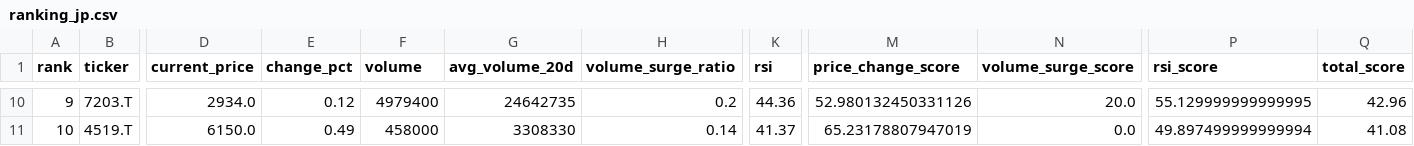
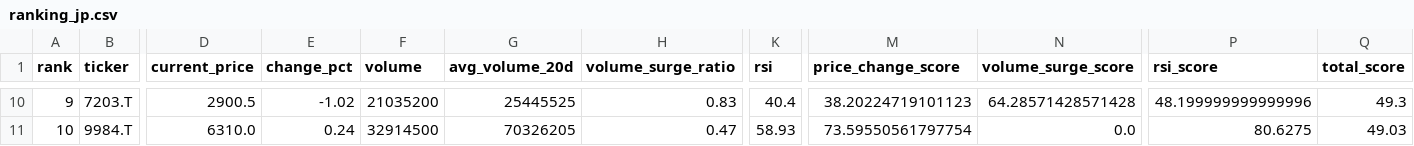
Before and after one commit to ynokinawa19-lgtm/stock-ranking-app, a CSV file: data/ranking_jp.csv, drawn as a sheet; only a part is shown, gaps mark what is left out; the diff covers the shown part only; the diff names each change by its address in the sheet, - before the commit and + after, or states it on an @@ line.

```diff
--- a/data/ranking_jp.csv
+++ b/data/ranking_jp.csv
-D10 (current_price): 2934.0
+D10 (current_price): 2900.5
-E10 (change_pct): 0.12
+E10 (change_pct): -1.02
-F10 (volume): 4979400
+F10 (volume): 21035200
-G10 (avg_volume_20d): 24642735
+G10 (avg_volume_20d): 25445525
-H10 (volume_surge_ratio): 0.2
+H10 (volume_surge_ratio): 0.83
-K10 (rsi): 44.36
+K10 (rsi): 40.4
-M10 (price_change_score): 52.980132450331126
+M10 (price_change_score): 38.20224719101123
-N10 (volume_surge_score): 20.0
+N10 (volume_surge_score): 64.28571428571428
-P10 (rsi_score): 55.129999999999995
+P10 (rsi_score): 48.199999999999996
-Q10 (total_score): 42.96
+Q10 (total_score): 49.3
-B11 (ticker): 4519.T
+B11 (ticker): 9984.T
-D11 (current_price): 6150.0
+D11 (current_price): 6310.0
-E11 (change_pct): 0.49
+E11 (change_pct): 0.24
-F11 (volume): 458000
+F11 (volume): 32914500
-G11 (avg_volume_20d): 3308330
+G11 (avg_volume_20d): 70326205
-H11 (volume_surge_ratio): 0.14
+H11 (volume_surge_ratio): 0.47
-K11 (rsi): 41.37
+K11 (rsi): 58.93
-M11 (price_change_score): 65.23178807947019
+M11 (price_change_score): 73.59550561797754
-P11 (rsi_score): 49.897499999999994
+P11 (rsi_score): 80.6275
-Q11 (total_score): 41.08
+Q11 (total_score): 49.03
```
Also changed, not shown: 179 edited cells elsewhere in this file, data/ranking_us.csv, 1 other file.
